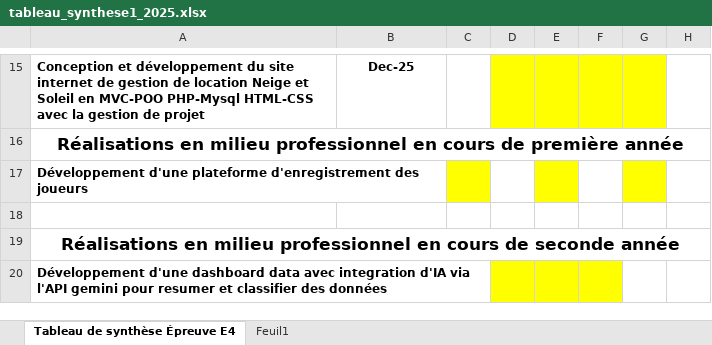
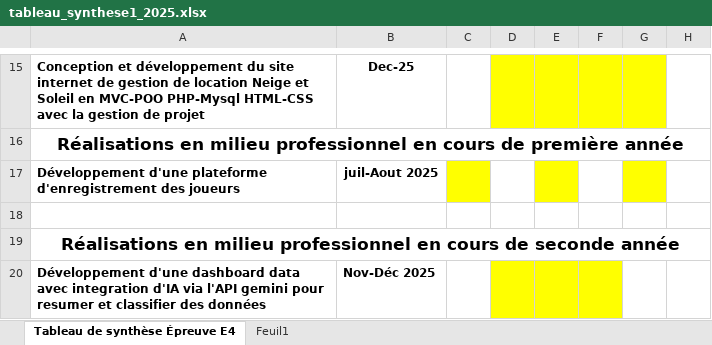
Before and after one commit to SP-BTS-2026/portfolio_Bouraima, an Excel workbook: tableau_synthese1_2025.xlsx, sheet Tableau de synthèse Épreuve E4, drawn as a sheet; only a part is shown, gaps mark what is left out; values as stored, in another font and other column widths than the file's, no borders; the diff names each change by its address in the sheet, - before the commit and + after, or states it on an @@ line.

Commit message:
modif

```diff
--- a/tableau_synthese1_2025.xlsx (sheet Tableau de synthèse Épreuve E4)
+++ b/tableau_synthese1_2025.xlsx (sheet Tableau de synthèse Épreuve E4)
-B17: (empty)
+B17: juil-Aout 2025
-B20: (empty)
+B20: Nov-Déc 2025
```
